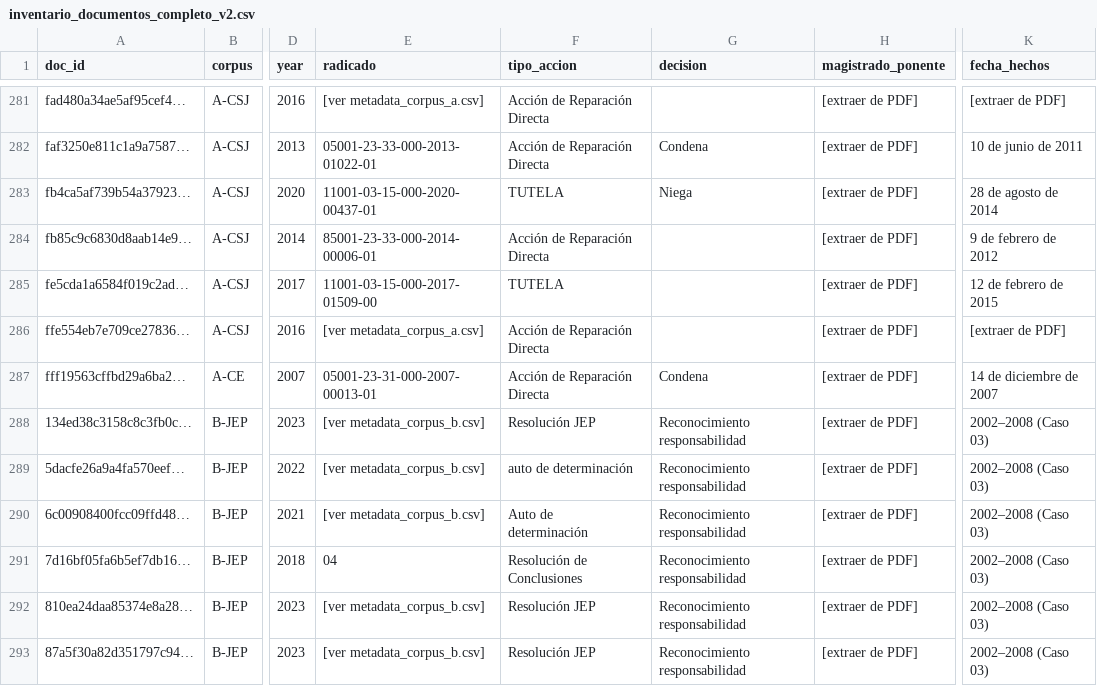
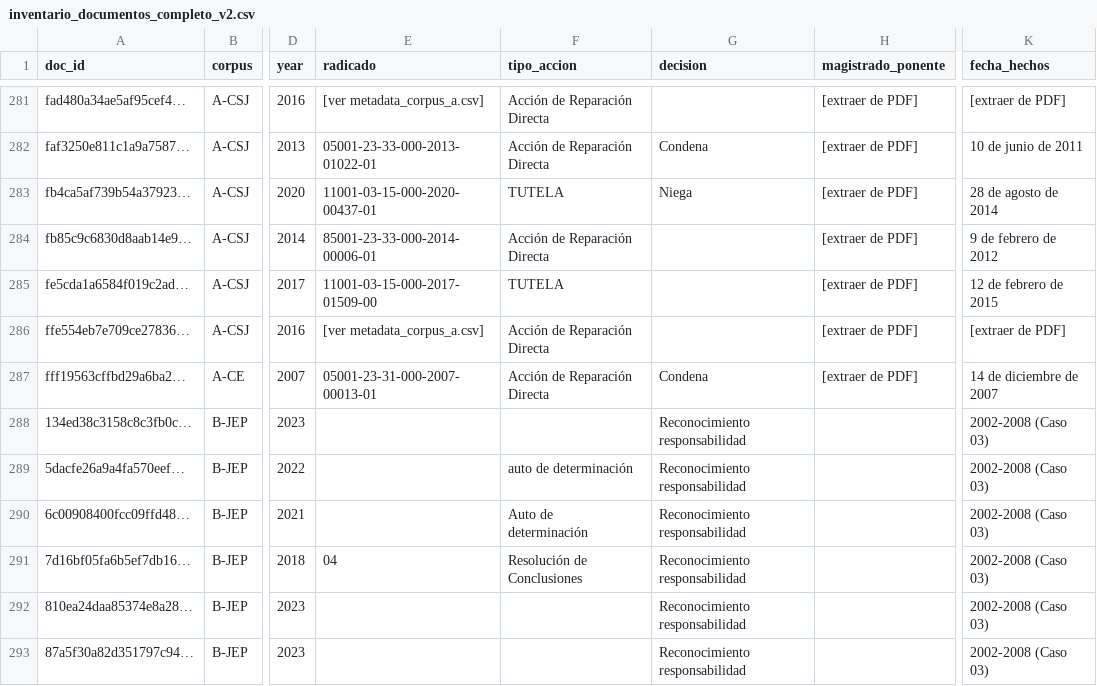
Before and after one commit to MireyaCamacho/cfh-hermeneutica-forense-computacional, a CSV file: data/inventario_documentos_completo_v2.csv, drawn as a sheet; only a part is shown, gaps mark what is left out; the diff covers the shown part only; the diff names each change by its address in the sheet, - before the commit and + after, or states it on an @@ line.

Commit message:
data: metadata_corpus_b 23 PDFs + inventario v2 303 docs A+B+C sentencias Tribunal 2025

```diff
--- a/data/inventario_documentos_completo_v2.csv
+++ b/data/inventario_documentos_completo_v2.csv
-E288:E290 (radicado): [ver metadata_corpus_b.csv]
+E288:E290 (radicado): (empty)
-F288 (tipo_accion): Resolución JEP
+F288 (tipo_accion): (empty)
-H288:H293 (magistrado_ponente): [extraer de PDF]
+H288:H293 (magistrado_ponente): (empty)
-K288:K293 (fecha_hechos): 2002–2008 (Caso 03)
+K288:K293 (fecha_hechos): 2002-2008 (Caso 03)
-E292:E293 (radicado): [ver metadata_corpus_b.csv]
+E292:E293 (radicado): (empty)
-F292:F293 (tipo_accion): Resolución JEP
+F292:F293 (tipo_accion): (empty)
```
Also changed, not shown: 3 added rows and 9 edited cells elsewhere in this file, data/metadata_corpus_b.csv.
